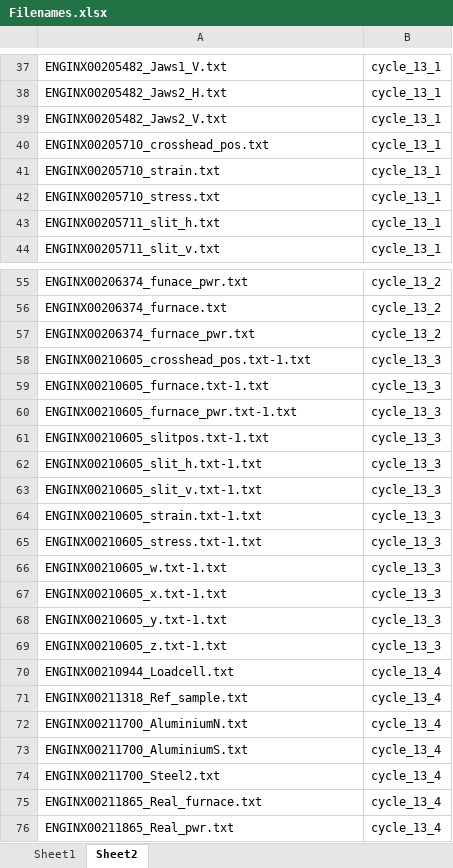
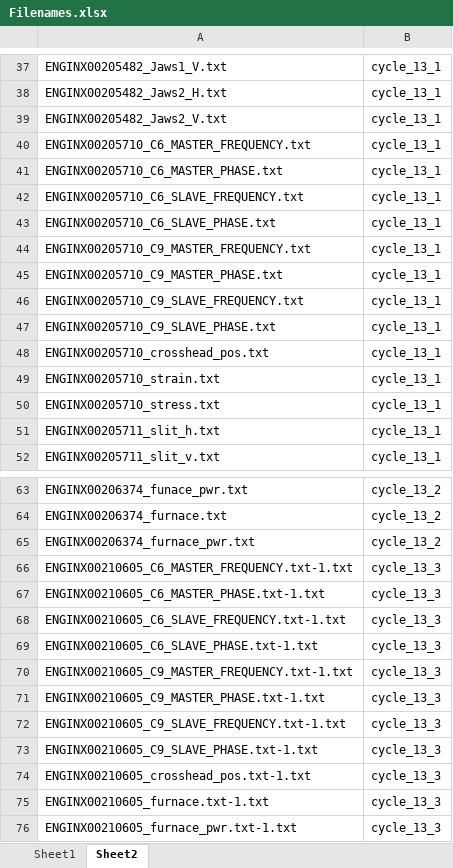
Before and after one commit to Zahaab/ENGIN-X-DATA-CLEANING, an Excel workbook: ENGIN_X_DATA_CLEANING/Filenames.xlsx, sheet Sheet2, drawn as a sheet; only a part is shown, gaps mark what is left out; the shorter side is filled out with more unchanged rows; values as stored, in another font and other column widths than the file's, no borders; the diff covers the shown part only; the diff names each change by its address in the sheet, - before the commit and + after, or states it on an @@ line.

```diff
--- a/ENGIN_X_DATA_CLEANING/Filenames.xlsx (sheet Sheet2)
+++ b/ENGIN_X_DATA_CLEANING/Filenames.xlsx (sheet Sheet2)
+row 40: ENGINX00205710_C6_MASTER_FREQUENCY.txt | cycle_13_1
+row 41: ENGINX00205710_C6_MASTER_PHASE.txt | cycle_13_1
+row 42: ENGINX00205710_C6_SLAVE_FREQUENCY.txt | cycle_13_1
+row 43: ENGINX00205710_C6_SLAVE_PHASE.txt | cycle_13_1
+row 44: ENGINX00205710_C9_MASTER_FREQUENCY.txt | cycle_13_1
+row 45: ENGINX00205710_C9_MASTER_PHASE.txt | cycle_13_1
+row 46: ENGINX00205710_C9_SLAVE_FREQUENCY.txt | cycle_13_1
+row 47: ENGINX00205710_C9_SLAVE_PHASE.txt | cycle_13_1
+row 66: ENGINX00210605_C6_MASTER_FREQUENCY.txt-1.txt | cycle_13_3
+row 67: ENGINX00210605_C6_MASTER_PHASE.txt-1.txt | cycle_13_3
+row 68: ENGINX00210605_C6_SLAVE_FREQUENCY.txt-1.txt | cycle_13_3
+row 69: ENGINX00210605_C6_SLAVE_PHASE.txt-1.txt | cycle_13_3
+row 70: ENGINX00210605_C9_MASTER_FREQUENCY.txt-1.txt | cycle_13_3
+row 71: ENGINX00210605_C9_MASTER_PHASE.txt-1.txt | cycle_13_3
+row 72: ENGINX00210605_C9_SLAVE_FREQUENCY.txt-1.txt | cycle_13_3
+row 73: ENGINX00210605_C9_SLAVE_PHASE.txt-1.txt | cycle_13_3
```
Also changed, not shown: 8 added rows elsewhere in this sheet, sheet Sheet1, ENGIN_X_DATA_CLEANING/File_names_2013-19.xlsx, 1 other file.
